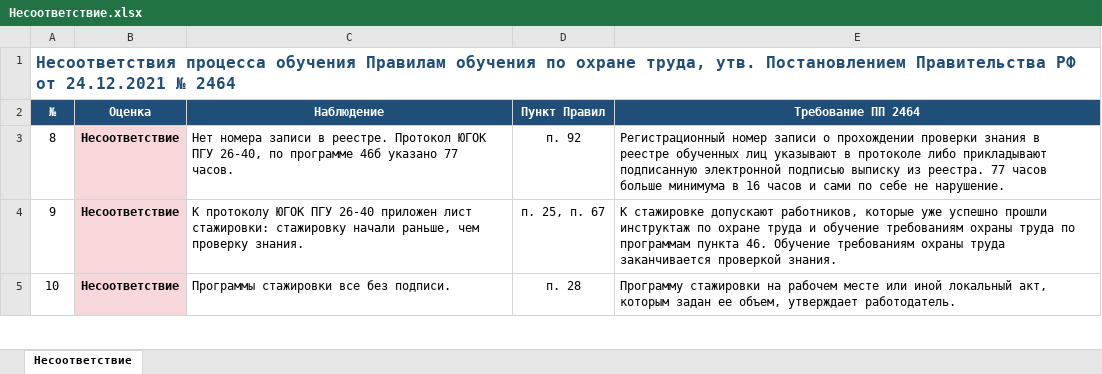
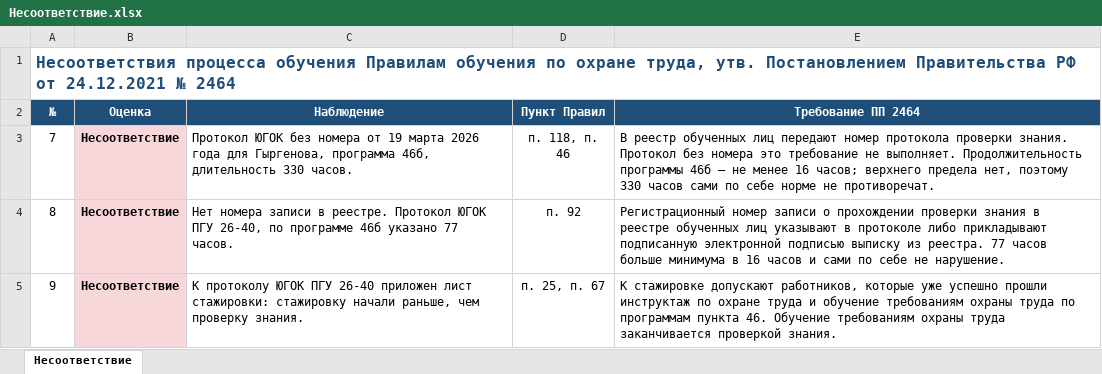
Before and after one commit to lysakalenushka-hash/-, an Excel workbook: Несоответствие.xlsx, sheet Несоответствие, drawn as a sheet; only a part is shown; the shorter side is filled out with more unchanged rows; values as stored, in another font and other column widths than the file's, no borders; the diff names each change by its address in the sheet, - before the commit and + after, or states it on an @@ line.

```diff
--- a/Несоответствие.xlsx (sheet Несоответствие)
+++ b/Несоответствие.xlsx (sheet Несоответствие)
+row 3: 7 | Несоответствие | Протокол ЮГОК без номера от 19 марта 2026 года для Гыргенова, программа 46б, длительность 330 часов. | п. 118, п. 46 | В реестр обученных лиц передают номер протокола проверки знания. Протокол без номера это требование не выполняет. Продолжительность программы 46б — не менее 16 часов; верхнего предела нет, поэтому 330 часов сами по себе норме не противоречат.
```
